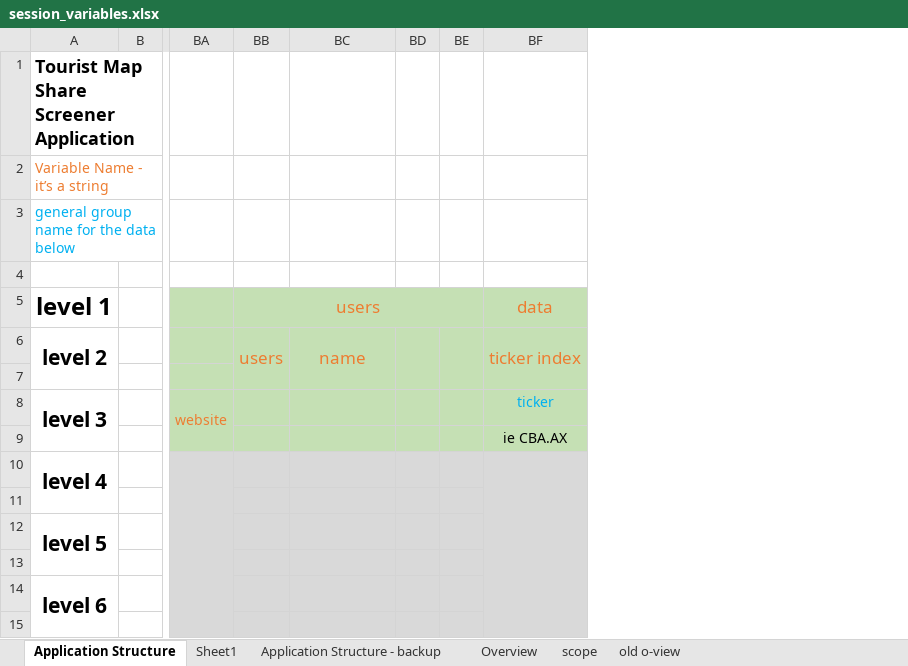
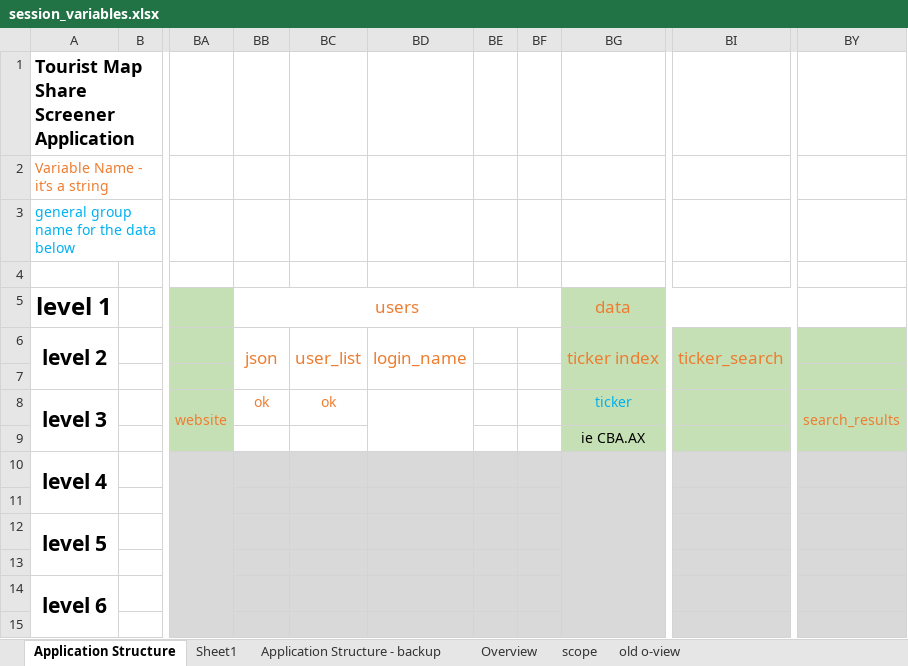
Before and after one commit to RobHay67/share_screener, an Excel workbook: docs/session_variables.xlsx, sheet Application Structure, drawn as a sheet; only a part is shown, gaps mark what is left out; values as stored, in another font and other column widths than the file's, no borders; removed rows and columns are numbered as before the commit, all else as after; the diff names each change by its address in the sheet, - before the commit and + after, or states it on an @@ line.

Commit message:
fix issue with user settings not being added to the page.template properly

```diff
--- a/docs/session_variables.xlsx (sheet Application Structure)
+++ b/docs/session_variables.xlsx (sheet Application Structure)
+column BC, rows 6-8: user_list |  | ok
+column BI, row 6: ticker_search
+column BY, row 8: search_results
-BB5:BB9 fill: #C5E0B4
+BB5:BB9 fill: none
-BD5:BF9 fill: #C5E0B4
+BD5:BF9 fill: none
-BB6: users
+BB6: json
-BD6: name
+BD6: login_name
-BD6:BD7 merged
-BE6:BE7 merged
-BB8: (empty)
+BB8: ok
+BD8:BD9 merged
```
Also changed, not shown: formulas that keep their value, 14 other files.
